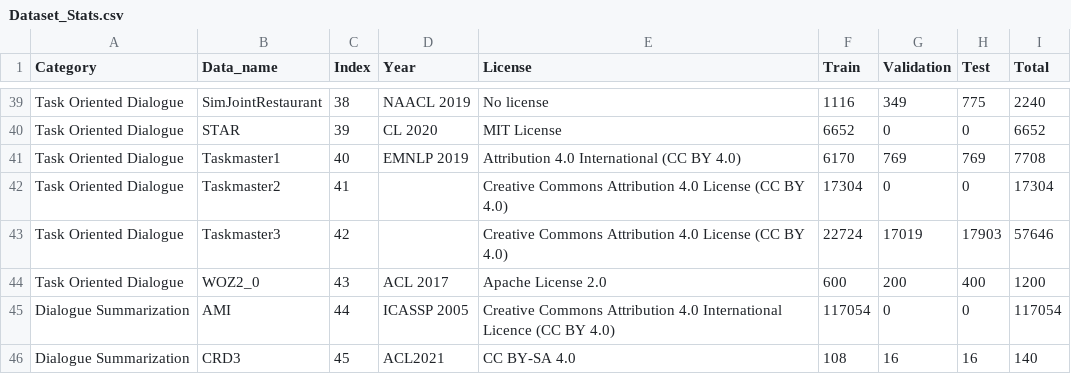
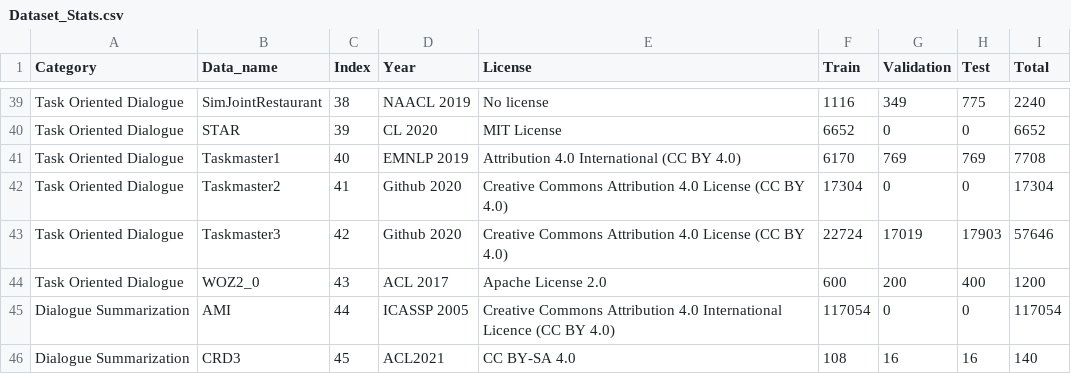
Before and after one commit to salesforce/DialogStudio, a CSV file: Dataset_Stats.csv, drawn as a sheet; only a part is shown, gaps mark what is left out.

Commit message:
Update Dataset_Stats.csv

```diff
--- a/Dataset_Stats.csv
+++ b/Dataset_Stats.csv
@@ -41,4 +41,4 @@ Task Oriented Dialogue,STAR,39,CL 2020,MIT License,6652,0,0,6652
 Task Oriented Dialogue,Taskmaster1,40,EMNLP 2019,Attribution 4.0 International (CC BY 4.0),6170,769,769,7708
-Task Oriented Dialogue,Taskmaster2,41,,Creative Commons Attribution 4.0 License (CC BY 4.0),17304,0,0,17304
-Task Oriented Dialogue,Taskmaster3,42,,Creative Commons Attribution 4.0 License (CC BY 4.0),22724,17019,17903,57646
+Task Oriented Dialogue,Taskmaster2,41,Github 2020,Creative Commons Attribution 4.0 License (CC BY 4.0),17304,0,0,17304
+Task Oriented Dialogue,Taskmaster3,42,Github 2020,Creative Commons Attribution 4.0 License (CC BY 4.0),22724,17019,17903,57646
 Task Oriented Dialogue,WOZ2_0,43,ACL 2017,Apache License 2.0,600,200,400,1200
```
